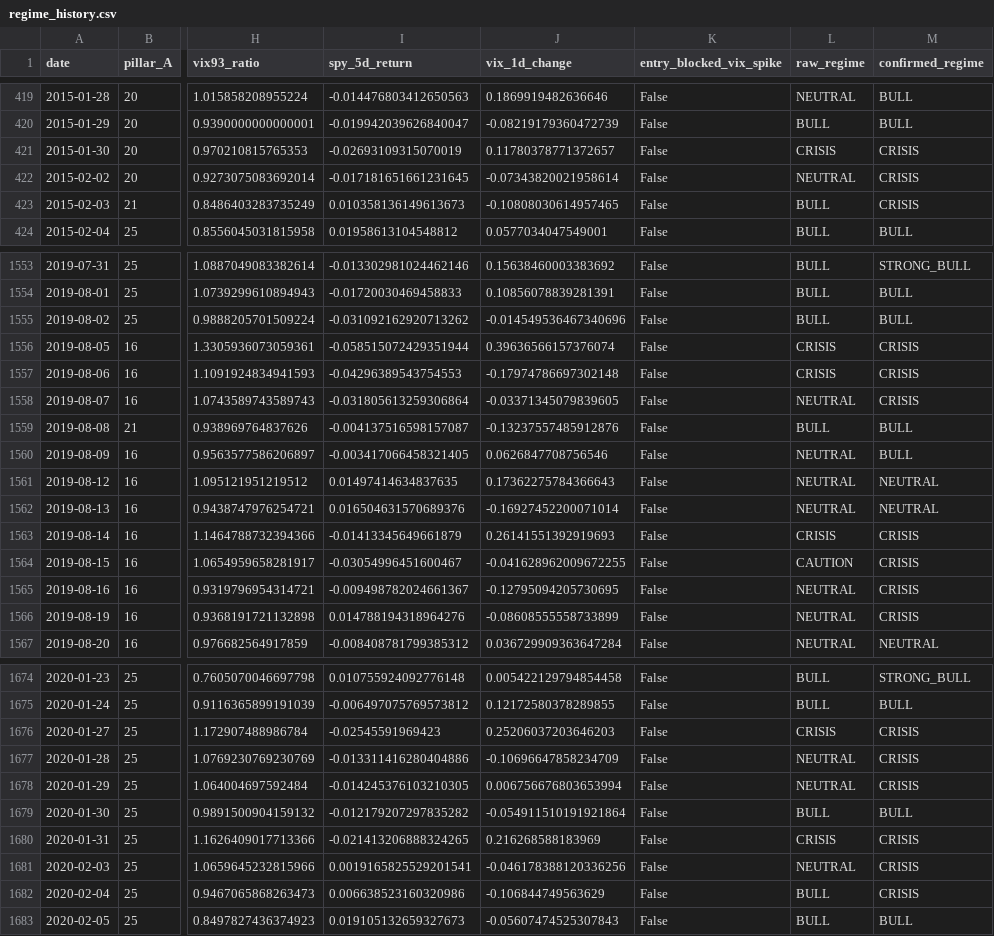
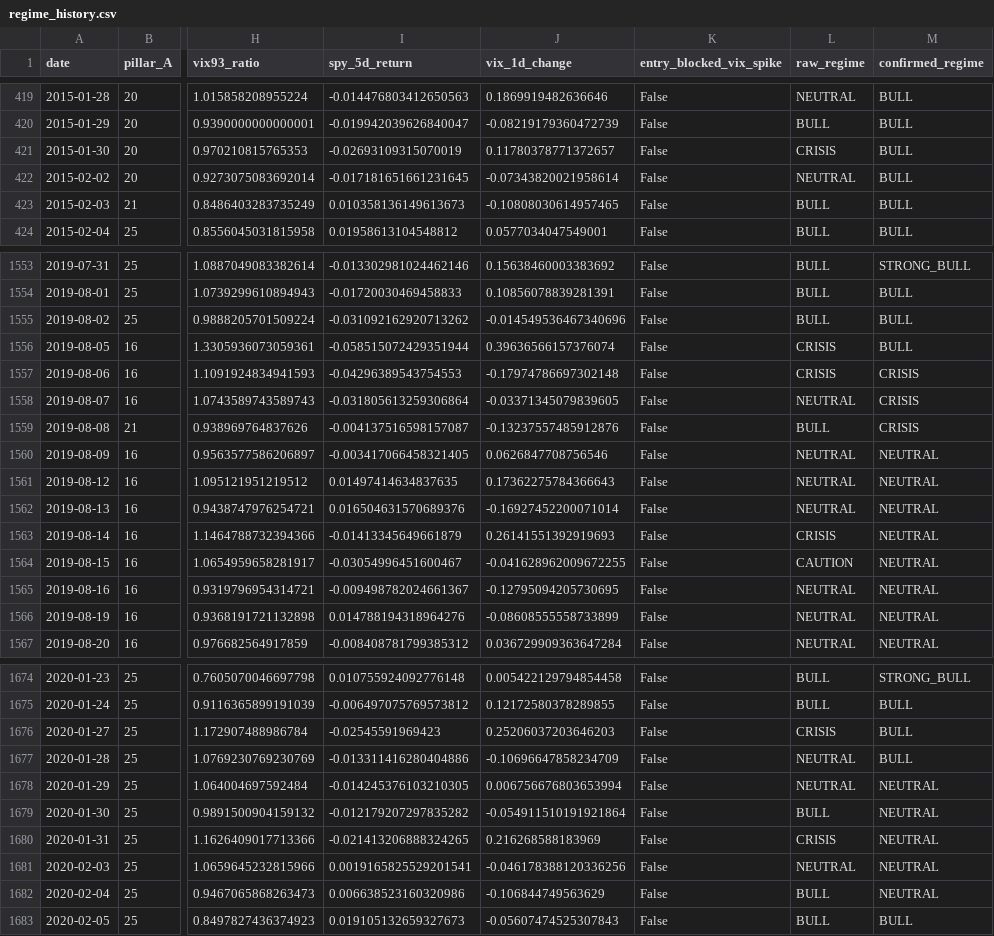
Before and after one commit to ShinJun01/ai-invest-agent, a CSV file: us_v2/reports/regime_history.csv, drawn as a sheet; only a part is shown, gaps mark what is left out; the diff covers the shown part only; the diff names each change by its address in the sheet, - before the commit and + after, or states it on an @@ line.

```diff
--- a/us_v2/reports/regime_history.csv
+++ b/us_v2/reports/regime_history.csv
-M421:M423 (confirmed_regime): CRISIS
+M421:M423 (confirmed_regime): BULL
-M1556 (confirmed_regime): CRISIS
+M1556 (confirmed_regime): BULL
-M1559 (confirmed_regime): BULL
+M1559 (confirmed_regime): CRISIS
-M1560 (confirmed_regime): BULL
+M1560 (confirmed_regime): NEUTRAL
-M1563:M1566 (confirmed_regime): CRISIS
+M1563:M1566 (confirmed_regime): NEUTRAL
-M1676:M1677 (confirmed_regime): CRISIS
+M1676:M1677 (confirmed_regime): BULL
-M1678 (confirmed_regime): CRISIS
+M1678 (confirmed_regime): NEUTRAL
-M1679 (confirmed_regime): BULL
+M1679 (confirmed_regime): NEUTRAL
-M1680:M1682 (confirmed_regime): CRISIS
+M1680:M1682 (confirmed_regime): NEUTRAL
```
Also changed, not shown: 122 edited cells elsewhere in this file, 4 other files.
